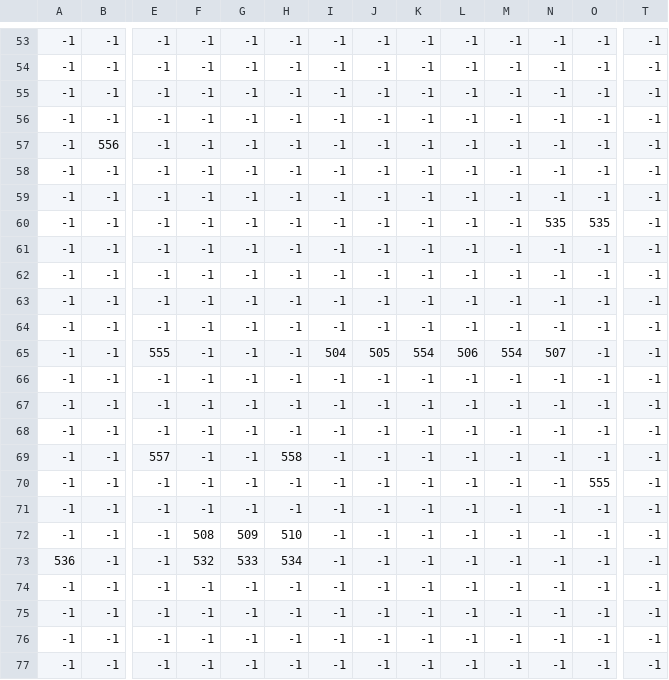
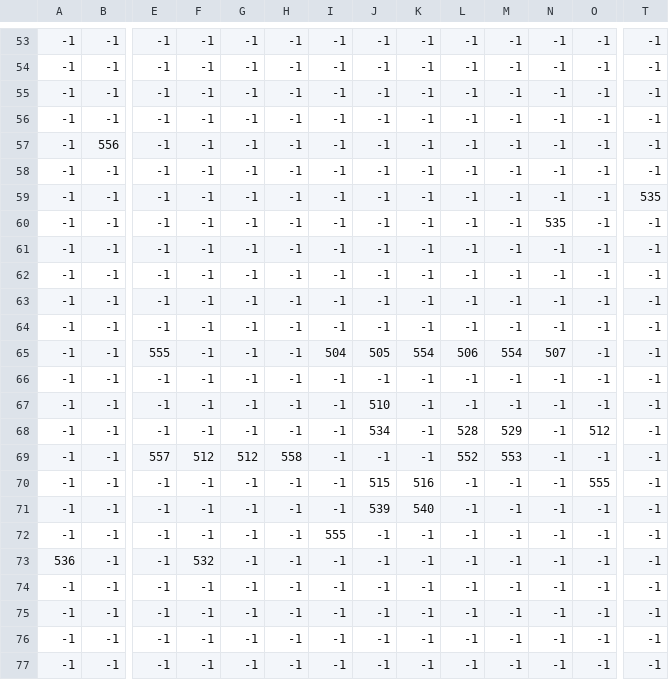
Before and after one commit to DanielFredrikBerg/TDP005_Cpp_Game_Project, a CSV file: prototype/Levels/level1_fg.csv, drawn as a sheet; only a part is shown, gaps mark what is left out; the diff names each change by its address in the sheet, - before the commit and + after, or states it on an @@ line.

Commit message:
Replace level1_fg.csv

```diff
--- a/prototype/Levels/level1_fg.csv
+++ b/prototype/Levels/level1_fg.csv
-T59: -1
+T59: 535
-O60: 535
+O60: -1
-J67: -1
+J67: 510
-J68: -1
+J68: 534
-L68: -1
+L68: 528
-M68: -1
+M68: 529
-O68: -1
+O68: 512
-F69: -1
+F69: 512
-G69: -1
+G69: 512
-L69: -1
+L69: 552
-M69: -1
+M69: 553
-J70: -1
+J70: 515
-K70: -1
+K70: 516
-J71: -1
+J71: 539
-K71: -1
+K71: 540
-F72: 508
+F72: -1
-G72: 509
+G72: -1
-H72: 510
+H72: -1
-I72: -1
+I72: 555
-G73: 533
+G73: -1
-H73: 534
+H73: -1
```
